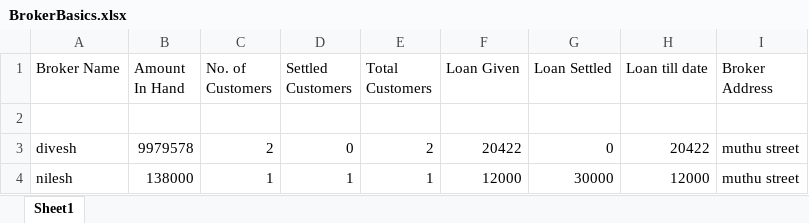
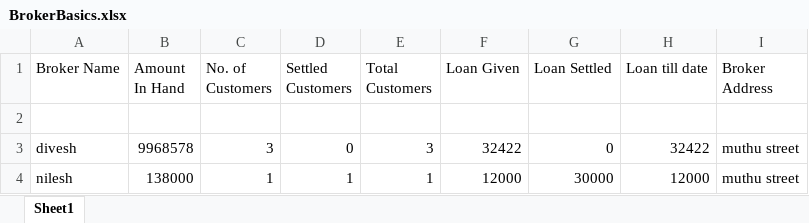
Before and after one commit to diveshlunker/Finance-Software, an Excel workbook: Database/BrokerBasics.xlsx, sheet Sheet1, drawn as a sheet; values as stored, in another font and other column widths than the file's, no borders; the diff names each change by its address in the sheet, - before the commit and + after, or states it on an @@ line.

```diff
--- a/Database/BrokerBasics.xlsx (sheet Sheet1)
+++ b/Database/BrokerBasics.xlsx (sheet Sheet1)
-B3 (Amount In Hand): 9979578
+B3 (Amount In Hand): 9968578
-C3 (No. of Customers): 2
+C3 (No. of Customers): 3
-E3 (Total Customers): 2
+E3 (Total Customers): 3
-F3 (Loan Given): 20422
+F3 (Loan Given): 32422
-H3 (Loan till date): 20422
+H3 (Loan till date): 32422
```
Also changed, not shown: Database/newLoan.xlsx, 6 other files.
